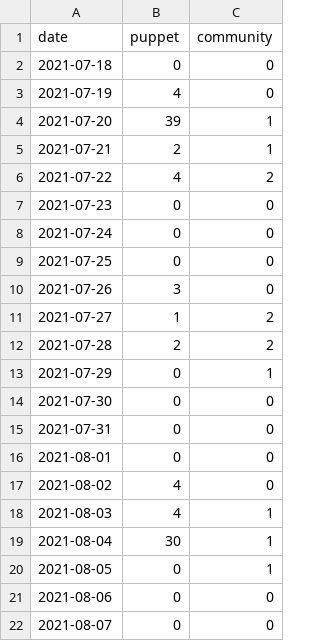
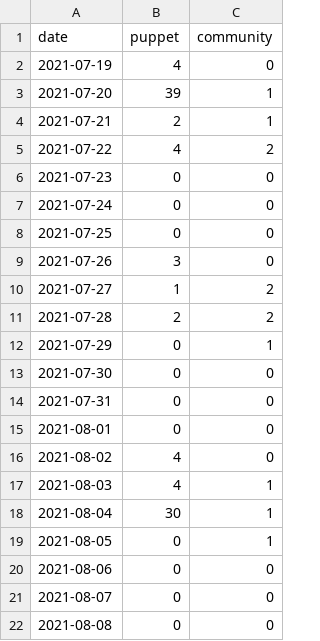
Before and after one commit to overlookinfra/community_management, a CSV file: created_per_day.csv, drawn as a sheet; removed rows and columns are numbered as before the commit, all else as after; the diff names each change by its address in the sheet, - before the commit and + after, or states it on an @@ line.

```diff
--- a/created_per_day.csv
+++ b/created_per_day.csv
-row 2: 2021-07-18 | 0 | 0
+row 22: 2021-08-08 | 0 | 0
```
Also changed, not shown: docs/created_per_day.csv, 22 other files.
